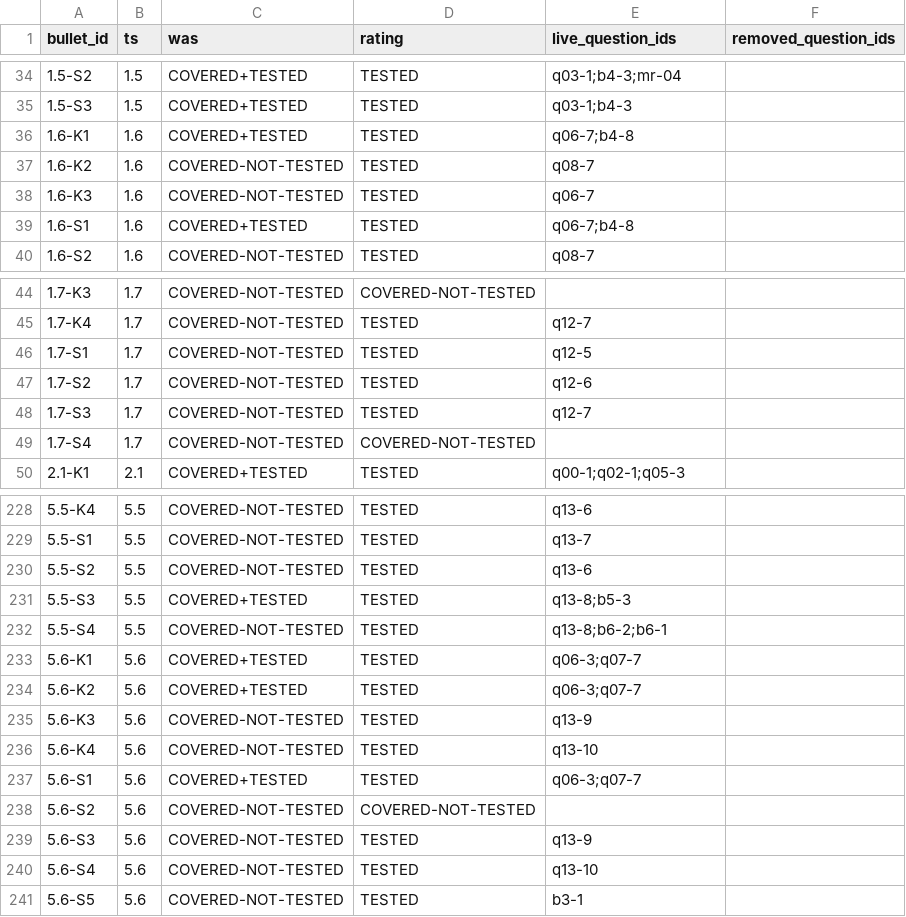
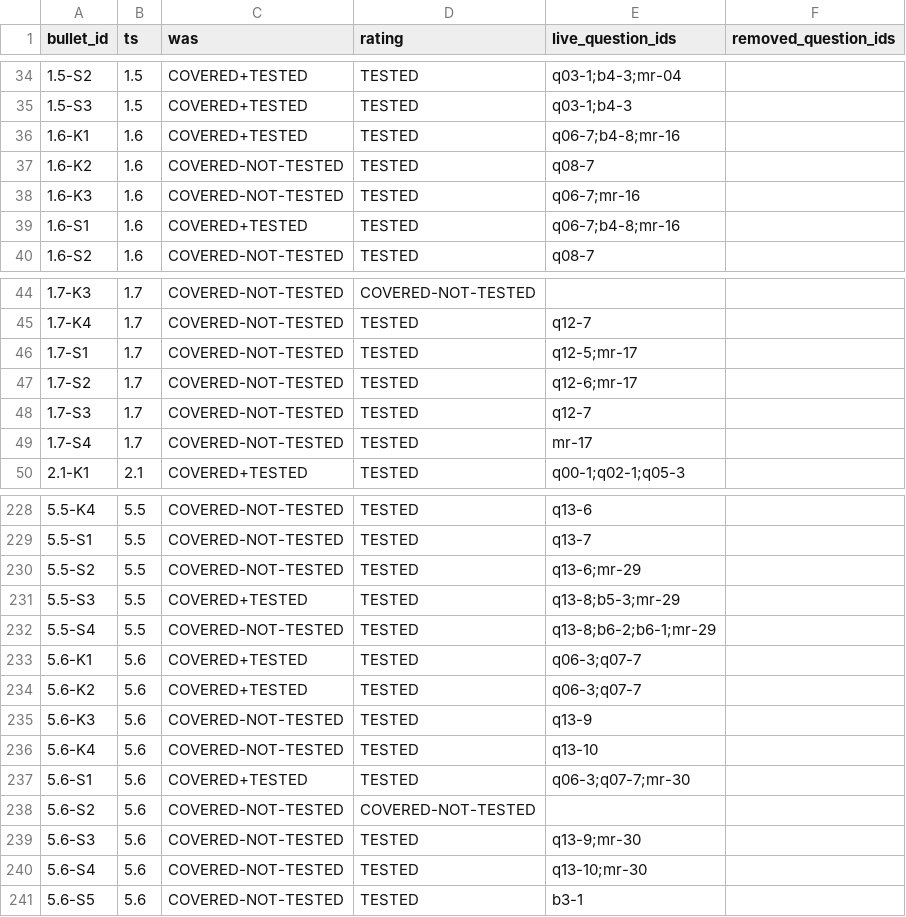
Before and after one commit to ejochims/claude-architect-exam-guide, a CSV file: audit/work/traceability-rerate.csv, drawn as a sheet; only a part is shown, gaps mark what is left out; the diff covers the shown part only.

```diff
--- a/audit/work/traceability-rerate.csv
+++ b/audit/work/traceability-rerate.csv
@@ -35,6 +35,6 @@ bullet_id,ts,was,rating,live_question_ids,removed_question_ids
 1.5-S3,1.5,COVERED+TESTED,TESTED,q03-1;b4-3,
-1.6-K1,1.6,COVERED+TESTED,TESTED,q06-7;b4-8,
+1.6-K1,1.6,COVERED+TESTED,TESTED,q06-7;b4-8;mr-16,
 1.6-K2,1.6,COVERED-NOT-TESTED,TESTED,q08-7,
-1.6-K3,1.6,COVERED-NOT-TESTED,TESTED,q06-7,
-1.6-S1,1.6,COVERED+TESTED,TESTED,q06-7;b4-8,
+1.6-K3,1.6,COVERED-NOT-TESTED,TESTED,q06-7;mr-16,
+1.6-S1,1.6,COVERED+TESTED,TESTED,q06-7;b4-8;mr-16,
 1.6-S2,1.6,COVERED-NOT-TESTED,TESTED,q08-7,
@@ -45,6 +45,6 @@ bullet_id,ts,was,rating,live_question_ids,removed_question_ids
 1.7-K4,1.7,COVERED-NOT-TESTED,TESTED,q12-7,
-1.7-S1,1.7,COVERED-NOT-TESTED,TESTED,q12-5,
-1.7-S2,1.7,COVERED-NOT-TESTED,TESTED,q12-6,
+1.7-S1,1.7,COVERED-NOT-TESTED,TESTED,q12-5;mr-17,
+1.7-S2,1.7,COVERED-NOT-TESTED,TESTED,q12-6;mr-17,
 1.7-S3,1.7,COVERED-NOT-TESTED,TESTED,q12-7,
-1.7-S4,1.7,COVERED-NOT-TESTED,COVERED-NOT-TESTED,,
+1.7-S4,1.7,COVERED-NOT-TESTED,TESTED,mr-17,
 2.1-K1,2.1,COVERED+TESTED,TESTED,q00-1;q02-1;q05-3,
@@ -229,5 +229,5 @@ bullet_id,ts,was,rating,live_question_ids,removed_question_ids
 5.5-S1,5.5,COVERED-NOT-TESTED,TESTED,q13-7,
-5.5-S2,5.5,COVERED-NOT-TESTED,TESTED,q13-6,
-5.5-S3,5.5,COVERED+TESTED,TESTED,q13-8;b5-3,
-5.5-S4,5.5,COVERED-NOT-TESTED,TESTED,q13-8;b6-2;b6-1,
+5.5-S2,5.5,COVERED-NOT-TESTED,TESTED,q13-6;mr-29,
+5.5-S3,5.5,COVERED+TESTED,TESTED,q13-8;b5-3;mr-29,
+5.5-S4,5.5,COVERED-NOT-TESTED,TESTED,q13-8;b6-2;b6-1;mr-29,
 5.6-K1,5.6,COVERED+TESTED,TESTED,q06-3;q07-7,
@@ -236,6 +236,6 @@ bullet_id,ts,was,rating,live_question_ids,removed_question_ids
 5.6-K4,5.6,COVERED-NOT-TESTED,TESTED,q13-10,
-5.6-S1,5.6,COVERED+TESTED,TESTED,q06-3;q07-7,
+5.6-S1,5.6,COVERED+TESTED,TESTED,q06-3;q07-7;mr-30,
 5.6-S2,5.6,COVERED-NOT-TESTED,COVERED-NOT-TESTED,,
-5.6-S3,5.6,COVERED-NOT-TESTED,TESTED,q13-9,
-5.6-S4,5.6,COVERED-NOT-TESTED,TESTED,q13-10,
+5.6-S3,5.6,COVERED-NOT-TESTED,TESTED,q13-9;mr-30,
+5.6-S4,5.6,COVERED-NOT-TESTED,TESTED,q13-10;mr-30,
 5.6-S5,5.6,COVERED-NOT-TESTED,TESTED,b3-1,
```
Also changed, not shown: 33 edited cells elsewhere in this file.
